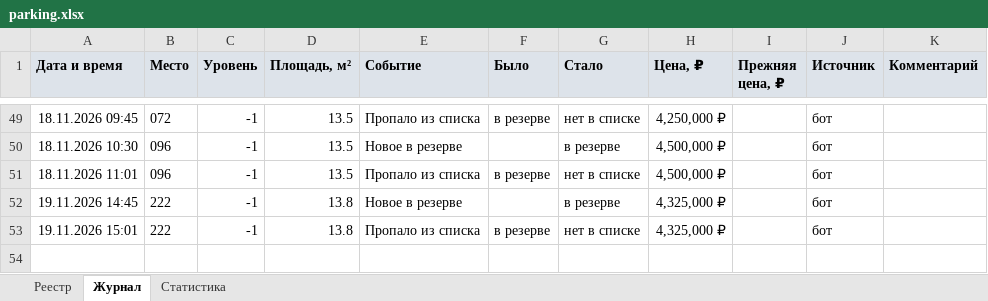
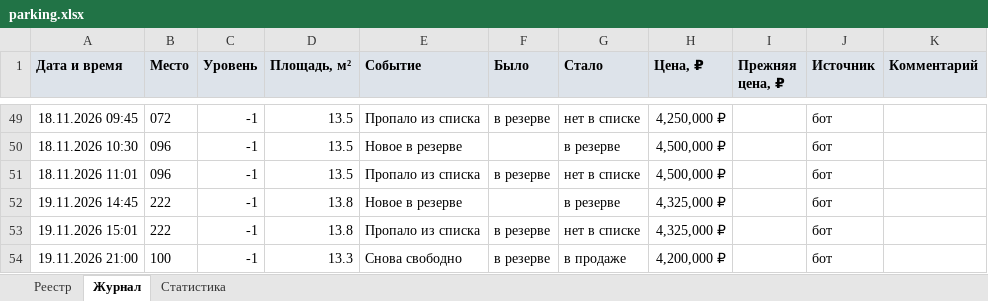
Before and after one commit to DmitryEDevyatkin/Parking_Monitor_VV141B, an Excel workbook: parking.xlsx, sheet Журнал, drawn as a sheet; only a part is shown, gaps mark what is left out; values as stored, in another font and other column widths than the file's, no borders; the diff names each change by its address in the sheet, - before the commit and + after, or states it on an @@ line.

```diff
--- a/parking.xlsx (sheet Журнал)
+++ b/parking.xlsx (sheet Журнал)
+row 54: 19.11.2026 21:00 | 100 | -1 | 13.3 | Снова свободно | в резерве | в продаже | 4,200,000 ₽ |  | бот
```
Also changed, not shown: sheet Реестр, sheet Статистика, 3 other files.
